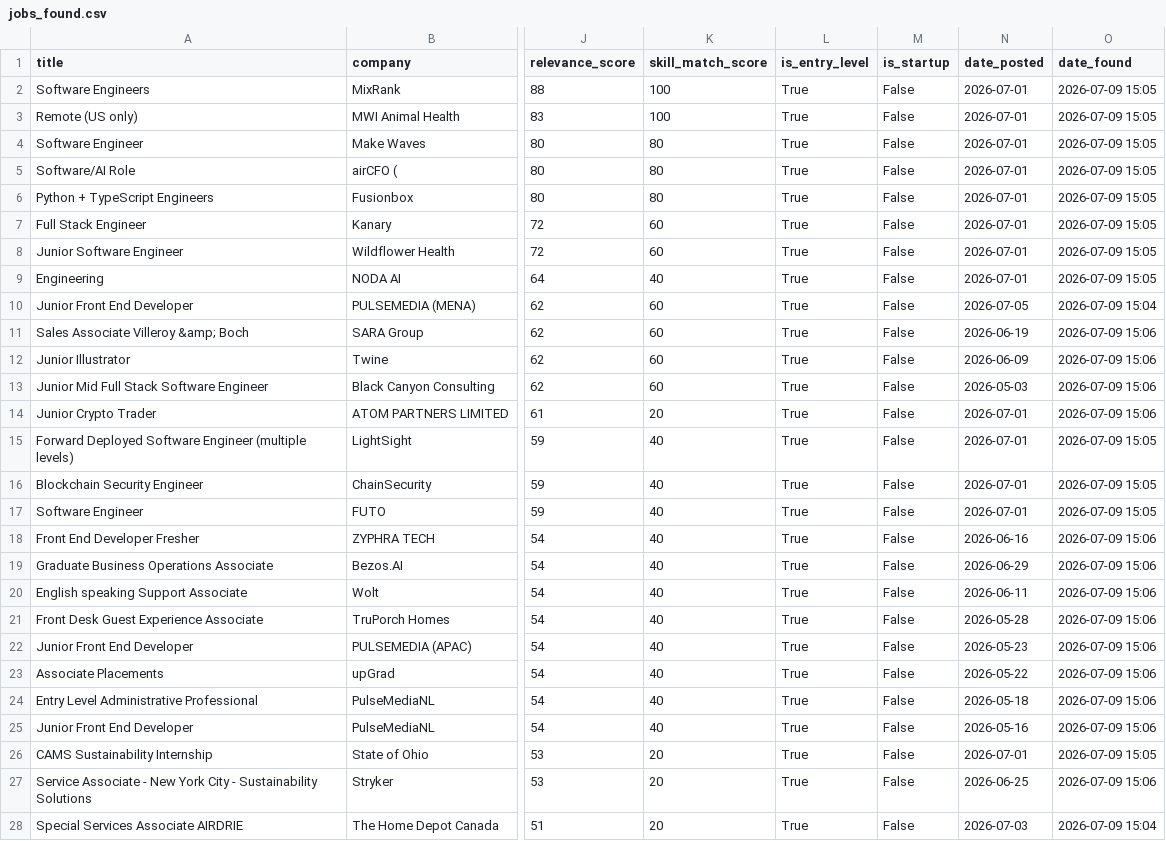
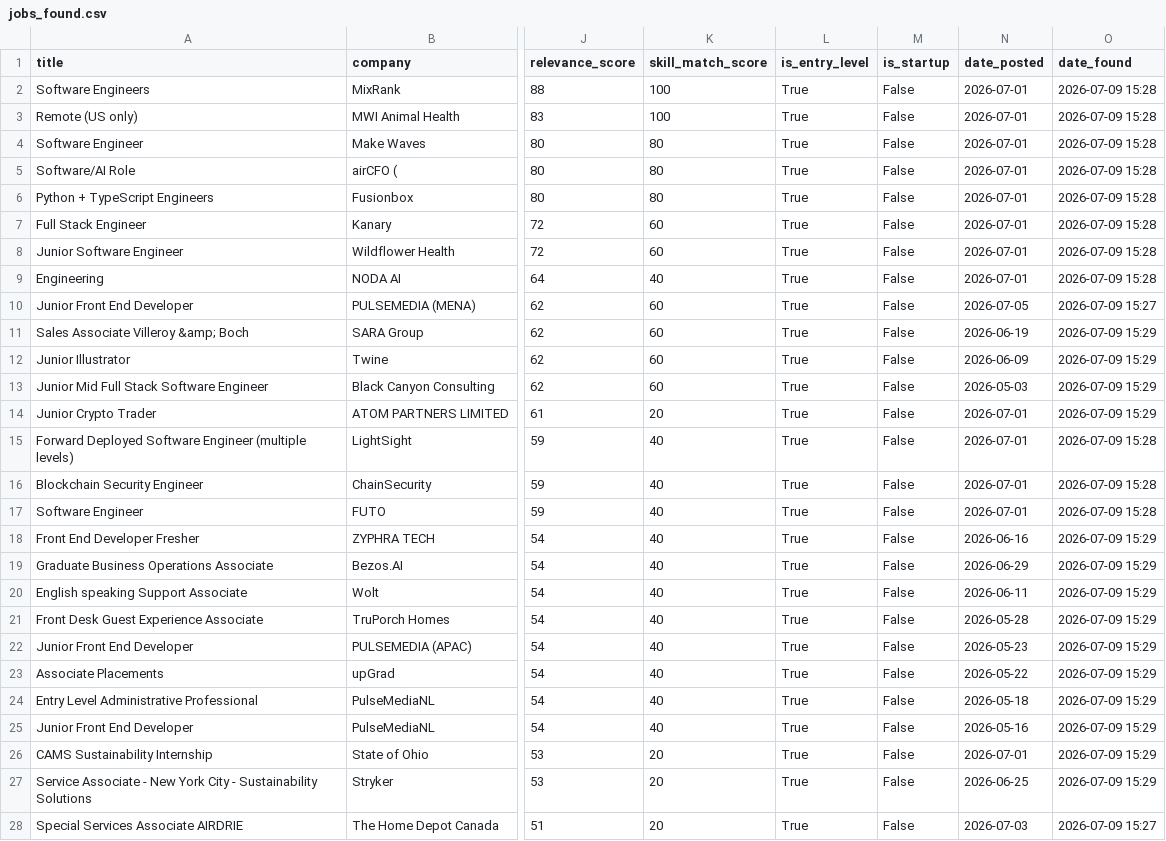
Before and after one commit to SOURABREDDY394/job-search-automation, a CSV file: jobs_found.csv, drawn as a sheet; only a part is shown, gaps mark what is left out; the diff covers the shown part only; the diff names each change by its address in the sheet, - before the commit and + after, or states it on an @@ line.

```diff
--- a/jobs_found.csv
+++ b/jobs_found.csv
-O2:O9 (date_found): 2026-07-09 15:05
+O2:O9 (date_found): 2026-07-09 15:28
-O10 (date_found): 2026-07-09 15:04
+O10 (date_found): 2026-07-09 15:27
-O11:O14 (date_found): 2026-07-09 15:06
+O11:O14 (date_found): 2026-07-09 15:29
-O15:O17 (date_found): 2026-07-09 15:05
+O15:O17 (date_found): 2026-07-09 15:28
-O18:O25 (date_found): 2026-07-09 15:06
+O18:O25 (date_found): 2026-07-09 15:29
-O26 (date_found): 2026-07-09 15:05
+O26 (date_found): 2026-07-09 15:29
-O27 (date_found): 2026-07-09 15:06
+O27 (date_found): 2026-07-09 15:29
-O28 (date_found): 2026-07-09 15:04
+O28 (date_found): 2026-07-09 15:27
```
Also changed, not shown: 106 edited cells elsewhere in this file, 7 other files.
